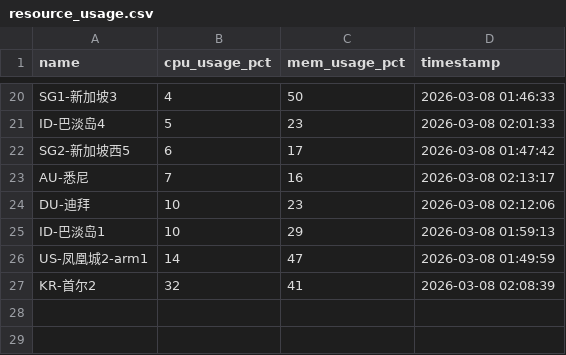
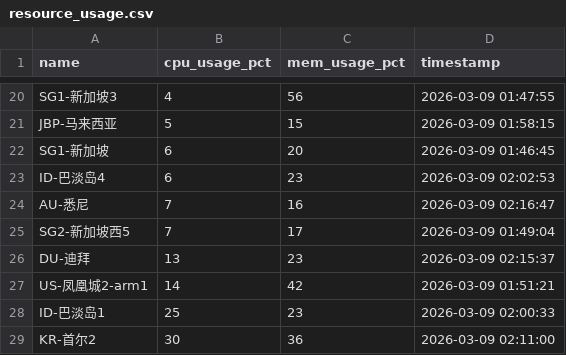
Before and after one commit to suwei8/oci-keepalive-tunnel, a CSV file: csv/resource_usage.csv, drawn as a sheet; only a part is shown, gaps mark what is left out; removed rows and columns are numbered as before the commit, all else as after; the diff covers the shown part only; the diff names each change by its address in the sheet, - before the commit and + after, or states it on an @@ line.

```diff
--- a/csv/resource_usage.csv
+++ b/csv/resource_usage.csv
-C20 (mem_usage_pct): 50
+C20 (mem_usage_pct): 56
-D20 (timestamp): 2026-03-08 01:46:33
+D20 (timestamp): 2026-03-09 01:47:55
+row 21: JBP-马来西亚 | 5 | 15 | 2026-03-09 01:58:15
+row 22: SG1-新加坡 | 6 | 20 | 2026-03-09 01:46:45
-B23 (cpu_usage_pct): 5
+B23 (cpu_usage_pct): 6
-D23 (timestamp): 2026-03-08 02:01:33
+D23 (timestamp): 2026-03-09 02:02:53
-row 22: SG2-新加坡西5 | 6 | 17 | 2026-03-08 01:47:42
-D24 (timestamp): 2026-03-08 02:13:17
+D24 (timestamp): 2026-03-09 02:16:47
+row 25: SG2-新加坡西5 | 7 | 17 | 2026-03-09 01:49:04
-B26 (cpu_usage_pct): 10
+B26 (cpu_usage_pct): 13
-D26 (timestamp): 2026-03-08 02:12:06
+D26 (timestamp): 2026-03-09 02:15:37
-row 25: ID-巴淡岛1 | 10 | 29 | 2026-03-08 01:59:13
-C27 (mem_usage_pct): 47
+C27 (mem_usage_pct): 42
-D27 (timestamp): 2026-03-08 01:49:59
+D27 (timestamp): 2026-03-09 01:51:21
+row 28: ID-巴淡岛1 | 25 | 23 | 2026-03-09 02:00:33
-B29 (cpu_usage_pct): 32
+B29 (cpu_usage_pct): 30
-C29 (mem_usage_pct): 41
+C29 (mem_usage_pct): 36
-D29 (timestamp): 2026-03-08 02:08:39
+D29 (timestamp): 2026-03-09 02:11:00
```
Also changed, not shown: 6 added rows, 6 removed rows and 19 edited cells elsewhere in this file.
